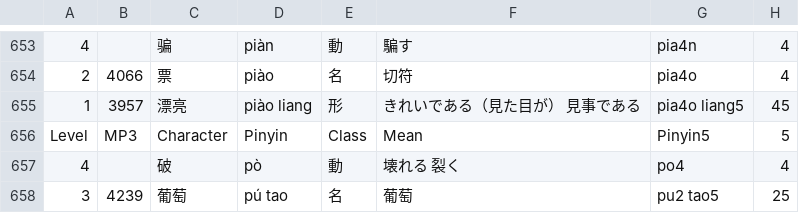
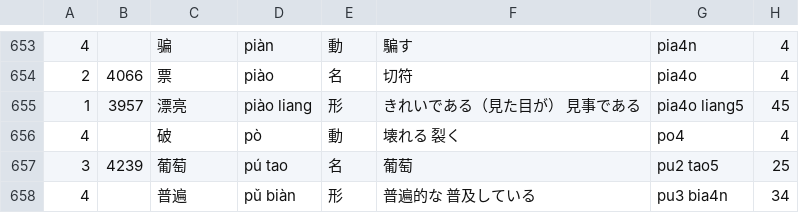
Before and after one commit to omas/hsk, a CSV file: hskwords4.csv, drawn as a sheet; only a part is shown, gaps mark what is left out; the shorter side is filled out with more unchanged rows.

```diff
--- a/hskwords4.csv
+++ b/hskwords4.csv
@@ -655,3 +655,2 @@
 1,3957,漂亮,piào liang,形,きれいである（見た目が） 見事である,pia4o liang5,45
-Level,MP3,Character,Pinyin,Class,Mean,Pinyin5,5
 4,,破,pò,動,壊れる 裂く,po4,4
```
Also changed, not shown: 6 other files.
